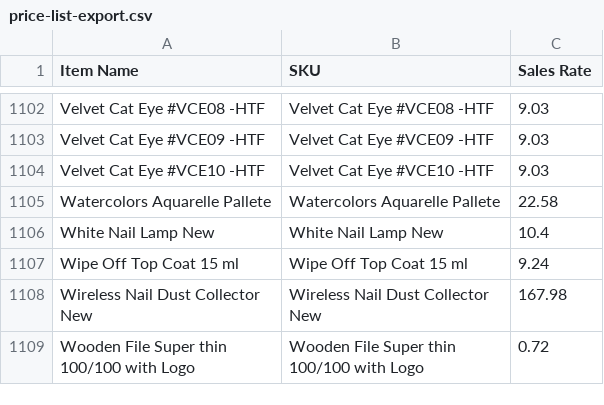
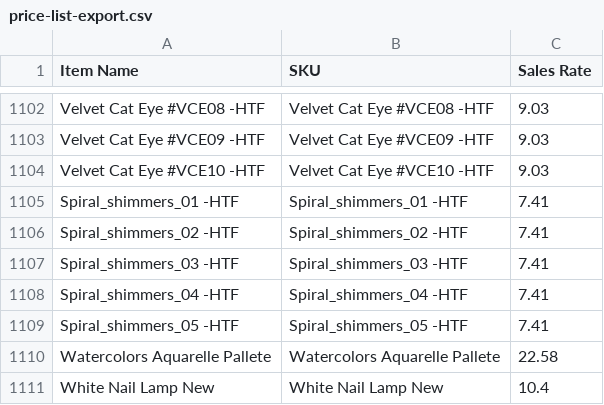
Before and after one commit to renelk0208/gelitup-site, a CSV file: price-list-export.csv, drawn as a sheet; only a part is shown, gaps mark what is left out; the shorter side is filled out with more unchanged rows; the diff names each change by its address in the sheet, - before the commit and + after, or states it on an @@ line.

```diff
--- a/price-list-export.csv
+++ b/price-list-export.csv
+row 1105: Spiral_shimmers_01 -HTF | Spiral_shimmers_01 -HTF | 7.41
+row 1106: Spiral_shimmers_02 -HTF | Spiral_shimmers_02 -HTF | 7.41
+row 1107: Spiral_shimmers_03 -HTF | Spiral_shimmers_03 -HTF | 7.41
+row 1108: Spiral_shimmers_04 -HTF | Spiral_shimmers_04 -HTF | 7.41
+row 1109: Spiral_shimmers_05 -HTF | Spiral_shimmers_05 -HTF | 7.41
```
Also changed, not shown: 10 other files.
